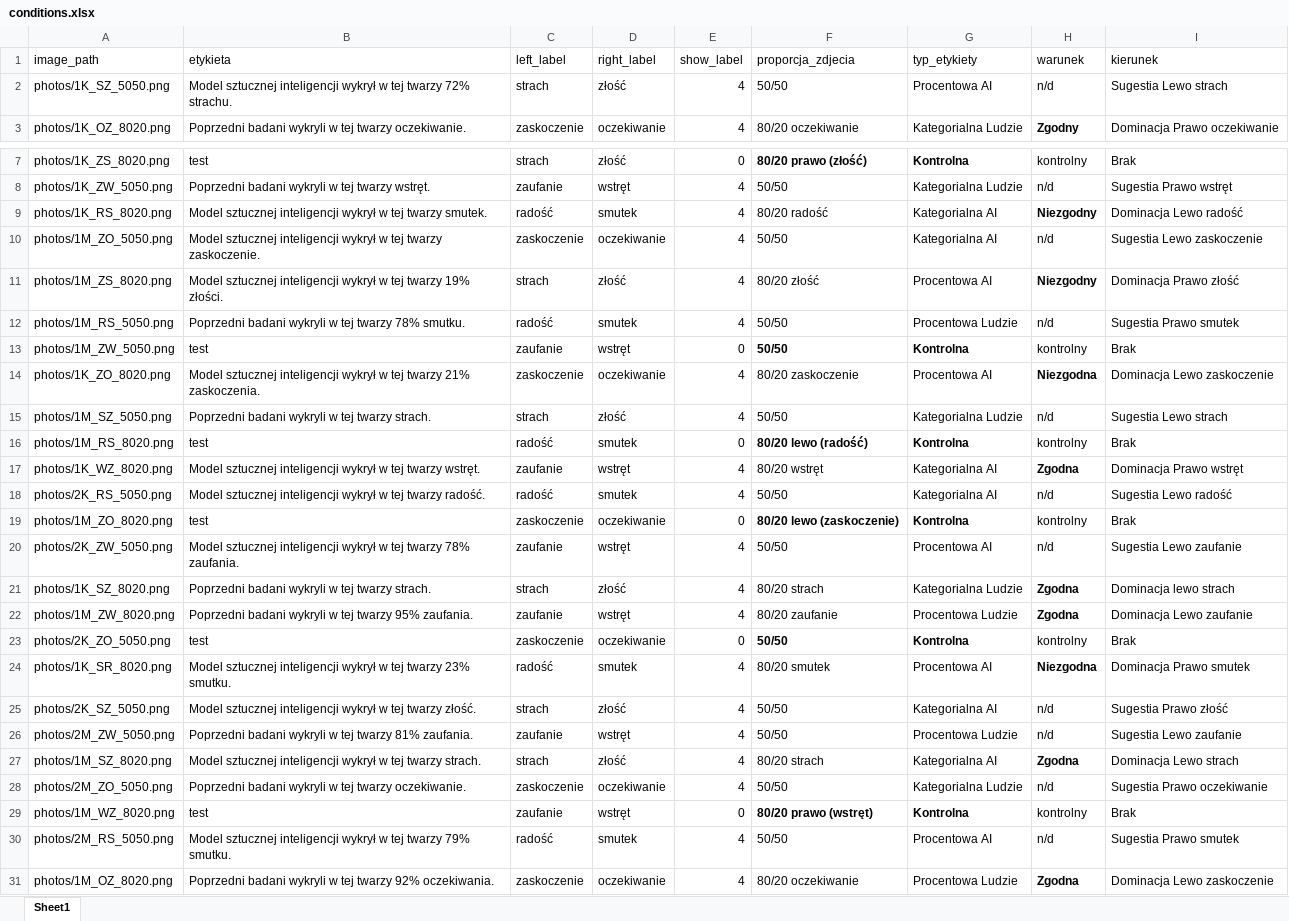
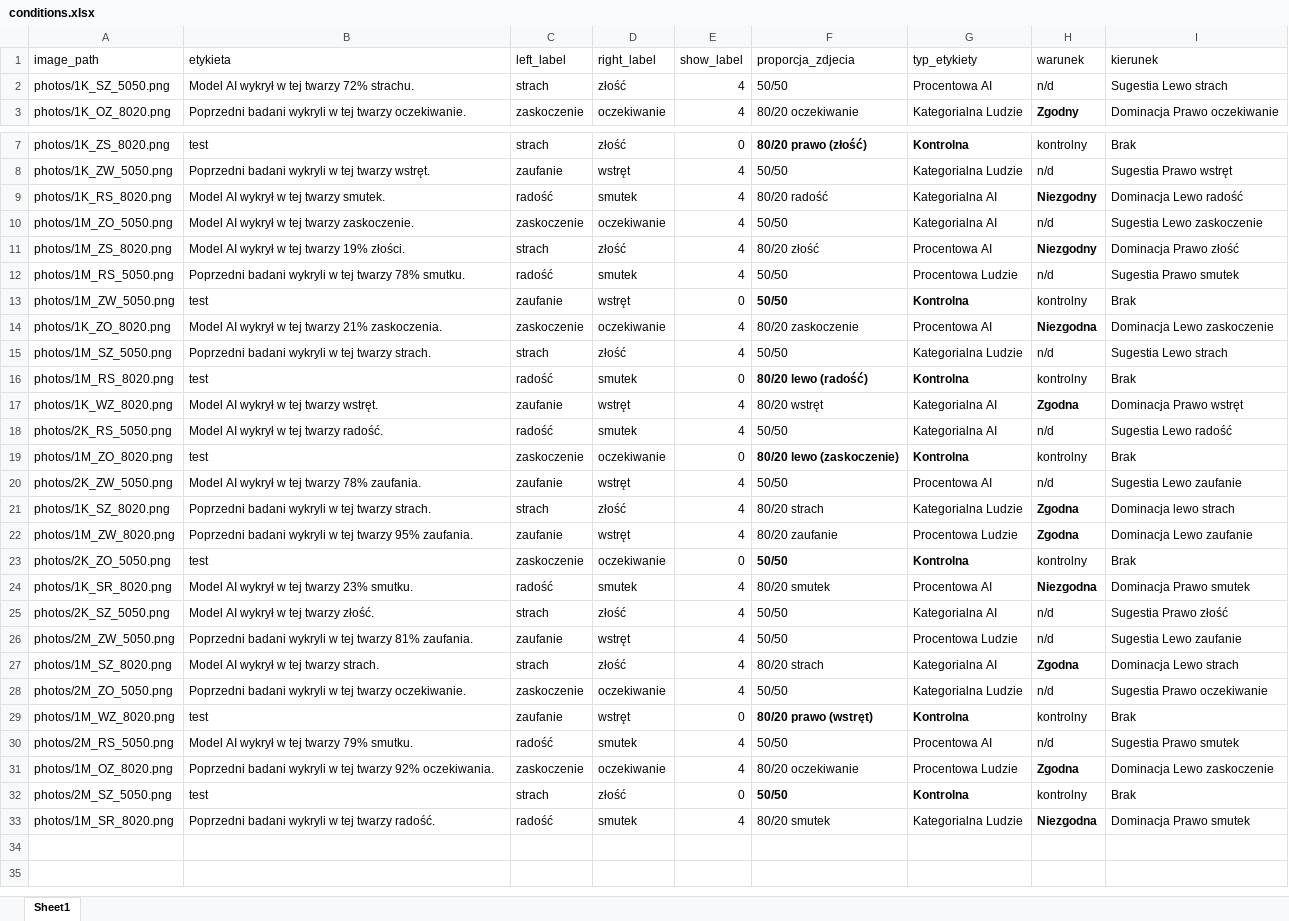
Before and after one commit to justjules06/percepcja_backup, an Excel workbook: conditions.xlsx, sheet Sheet1, drawn as a sheet; only a part is shown, gaps mark what is left out; the shorter side is filled out with more unchanged rows; values as stored, in another font and other column widths than the file's, no borders; the diff names each change by its address in the sheet, - before the commit and + after, or states it on an @@ line.

```diff
--- a/conditions.xlsx (sheet Sheet1)
+++ b/conditions.xlsx (sheet Sheet1)
-B2 (etykieta): Model sztucznej inteligencji wykrył w…
+B2 (etykieta): Model AI wykrył w…
-B9 (etykieta): Model sztucznej inteligencji wykrył w…
+B9 (etykieta): Model AI wykrył w…
-B10 (etykieta): Model sztucznej inteligencji wykrył w…
+B10 (etykieta): Model AI wykrył w…
-B11 (etykieta): Model sztucznej inteligencji wykrył w…
+B11 (etykieta): Model AI wykrył w…
-B14 (etykieta): Model sztucznej inteligencji wykrył w…
+B14 (etykieta): Model AI wykrył w…
-B17 (etykieta): Model sztucznej inteligencji wykrył w…
+B17 (etykieta): Model AI wykrył w…
-B18 (etykieta): Model sztucznej inteligencji wykrył w…
+B18 (etykieta): Model AI wykrył w…
-B20 (etykieta): Model sztucznej inteligencji wykrył w…
+B20 (etykieta): Model AI wykrył w…
-B24 (etykieta): Model sztucznej inteligencji wykrył w…
+B24 (etykieta): Model AI wykrył w…
-B25 (etykieta): Model sztucznej inteligencji wykrył w tej twarzy złość.
+B25 (etykieta): Model AI wykrył w tej twarzy złość.
-B27 (etykieta): Model sztucznej inteligencji wykrył w…
+B27 (etykieta): Model AI wykrył w…
-B30 (etykieta): Model sztucznej inteligencji wykrył w…
+B30 (etykieta): Model AI wykrył w…
```
Also changed, not shown: 5 other files.
